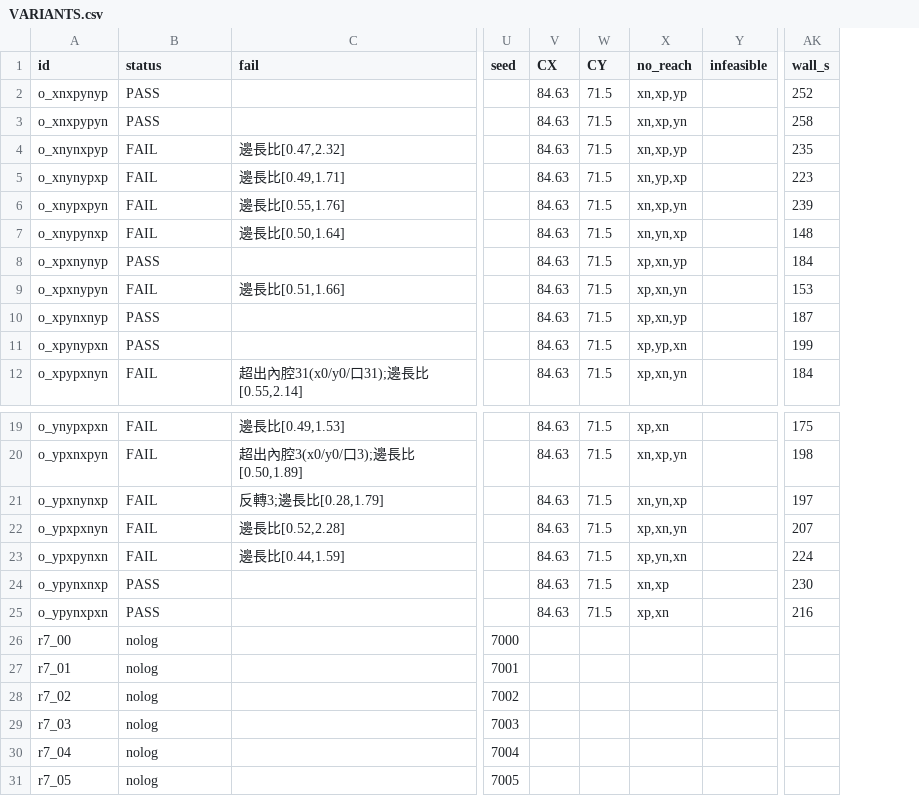
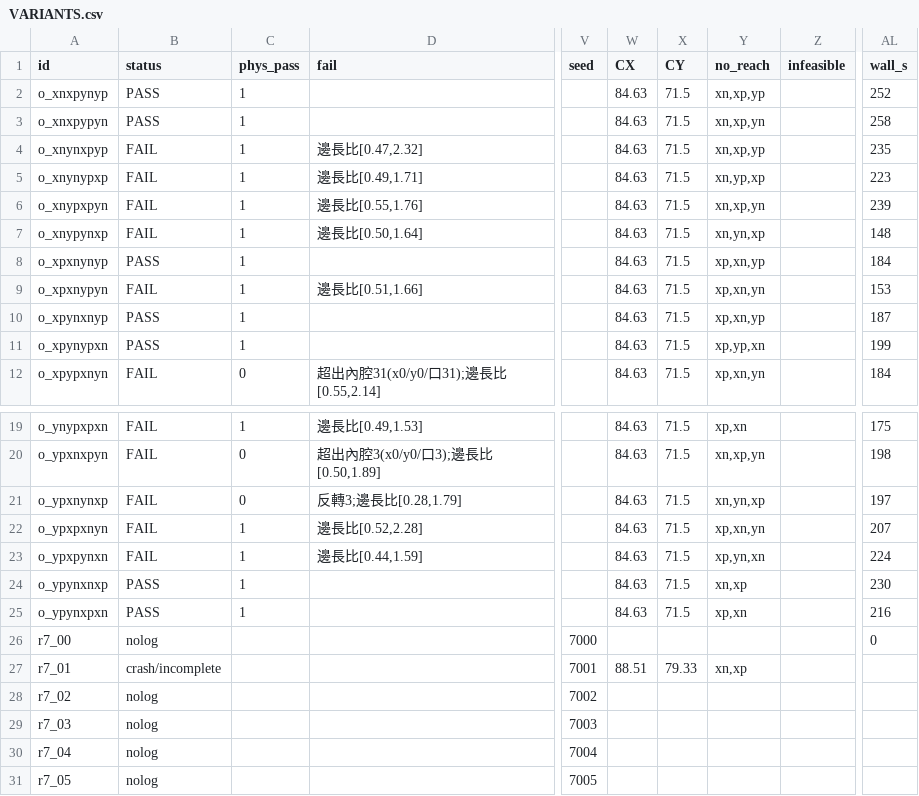
Before and after one commit to wyattsheu/sim-forge, a CSV file: sims/fr3_bubblewrap_pack_20261007/vol/VARIANTS.csv, drawn as a sheet; only a part is shown, gaps mark what is left out; addresses are those after the commit; the diff names each change by its address in the sheet, - before the commit and + after, or states it on an @@ line.

Commit message:
vol: fold_variants 24 折序 --until box 跑完(嚴格 9/24、物理判準 20/24)

```diff
--- a/sims/fr3_bubblewrap_pack_20261007/vol/VARIANTS.csv
+++ b/sims/fr3_bubblewrap_pack_20261007/vol/VARIANTS.csv
+column C (phys_pass), rows 2-12: 1 | 1 | 1 | 1 | 1 | 1 | 1 | 1 | 1 | 1 | 0; rows 19-25: 1 | 0 | 0 | 1 | 1 | 1 | 1
-AL26 (wall_s): (empty)
+AL26 (wall_s): 0
-B27 (status): nolog
+B27 (status): crash/incomplete
-W27 (CX): (empty)
+W27 (CX): 88.51
-X27 (CY): (empty)
+X27 (CY): 79.33
-Y27 (no_reach): (empty)
+Y27 (no_reach): xn,xp
```
Also changed, not shown: sims/fr3_bubblewrap_pack_20261007/vol/variants/VARIANTS.csv, 6 other files.
